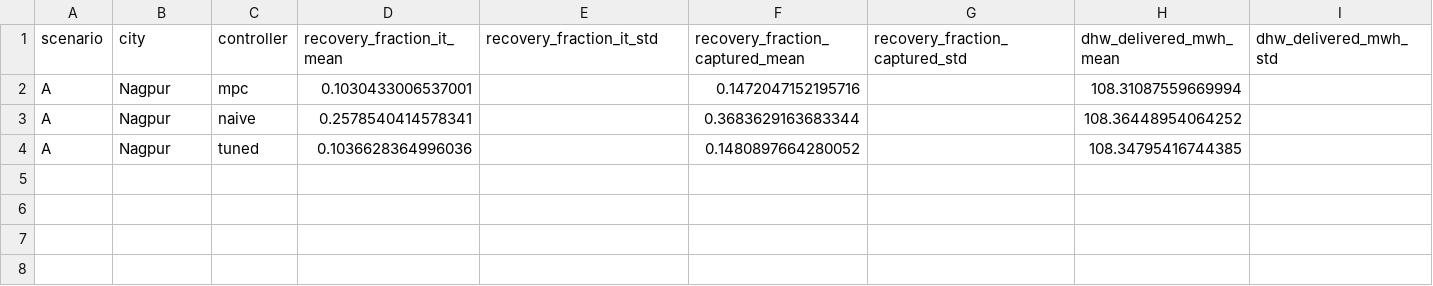
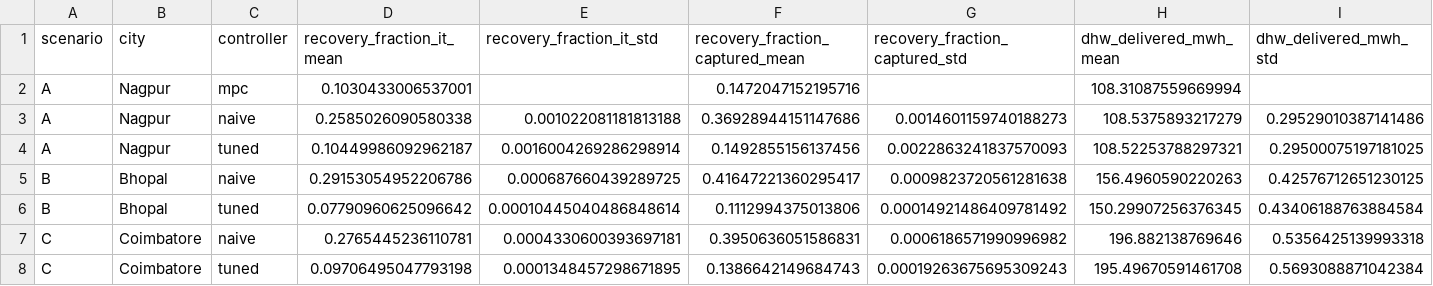
Before and after one commit to TanmayDabhade/trof-simulations, a CSV file: results/main_results.csv, drawn as a sheet; only a part is shown; removed rows and columns are numbered as before the commit, all else as after; rows hold the shown columns only; the diff names each change by its address in the sheet, - before the commit and + after, or states it on an @@ line.

```diff
--- a/results/main_results.csv
+++ b/results/main_results.csv
-row 3: A | Nagpur | naive | 0.2578540414578341 |  | 0.3683629163683344 |  | 108.36448954064252
-row 4: A | Nagpur | tuned | 0.1036628364996036 |  | 0.1480897664280052 |  | 108.34795416744385
+row 3: A | Nagpur | naive | 0.2585026090580338 | 0.001022081181813188 | 0.36928944151147686 | 0.0014601159740188273 | 108.5375893217279 | 0.29529010387141486
+row 4: A | Nagpur | tuned | 0.10449986092962187 | 0.0016004269286298914 | 0.1492855156137456 | 0.0022863241837570093 | 108.52253788297321 | 0.29500075197181025
+row 5: B | Bhopal | naive | 0.29153054952206786 | 0.000687660439289725 | 0.41647221360295417 | 0.0009823720561281638 | 156.4960590220263 | 0.42576712651230125
+row 6: B | Bhopal | tuned | 0.07790960625096642 | 0.00010445040486848614 | 0.1112994375013806 | 0.00014921486409781492 | 150.29907256376345 | 0.43406188763884584
+row 7: C | Coimbatore | naive | 0.2765445236110781 | 0.0004330600393697181 | 0.3950636051586831 | 0.0006186571990996982 | 196.882138769646 | 0.5356425139993318
+row 8: C | Coimbatore | tuned | 0.09706495047793198 | 0.0001348457298671895 | 0.1386642149684743 | 0.00019263675695309243 | 195.49670591461708 | 0.5693088871042384
```
Also changed, not shown: 40 other files.
